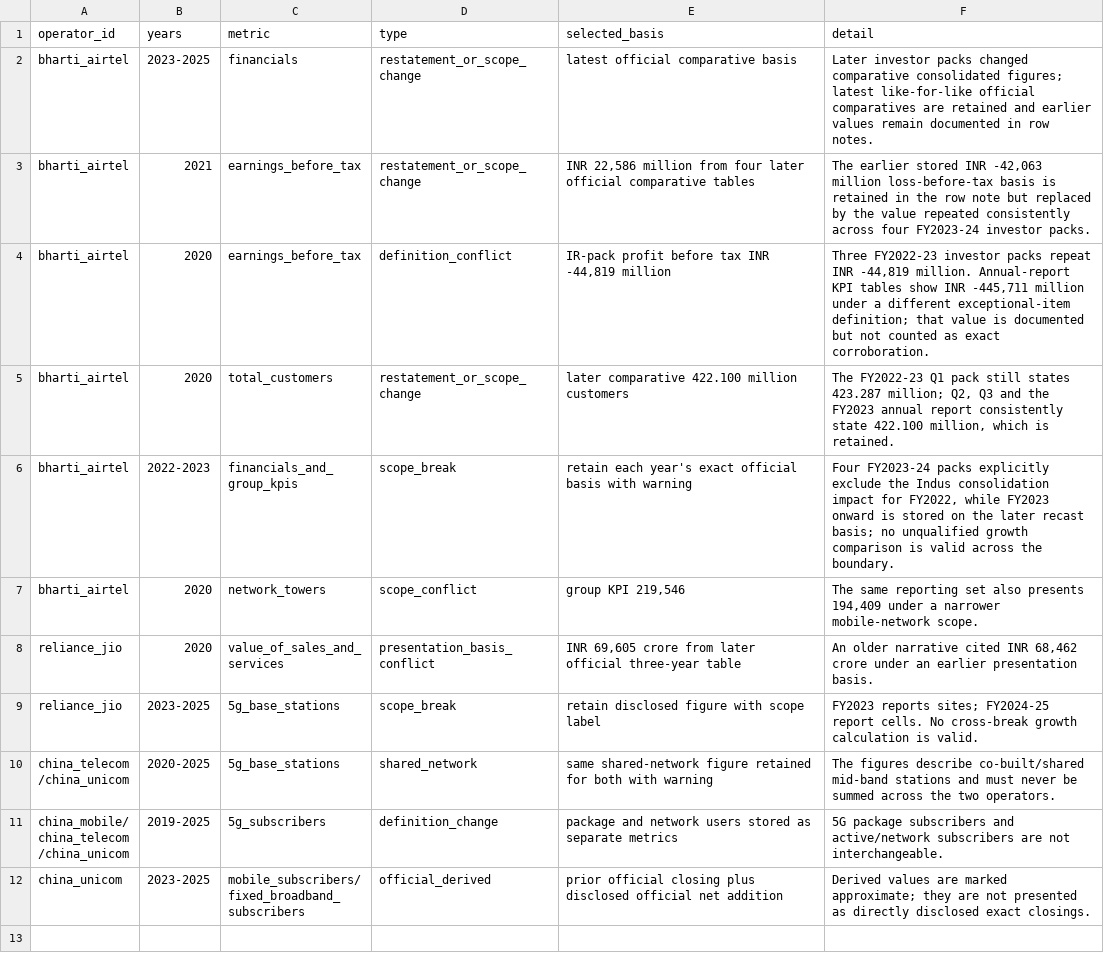
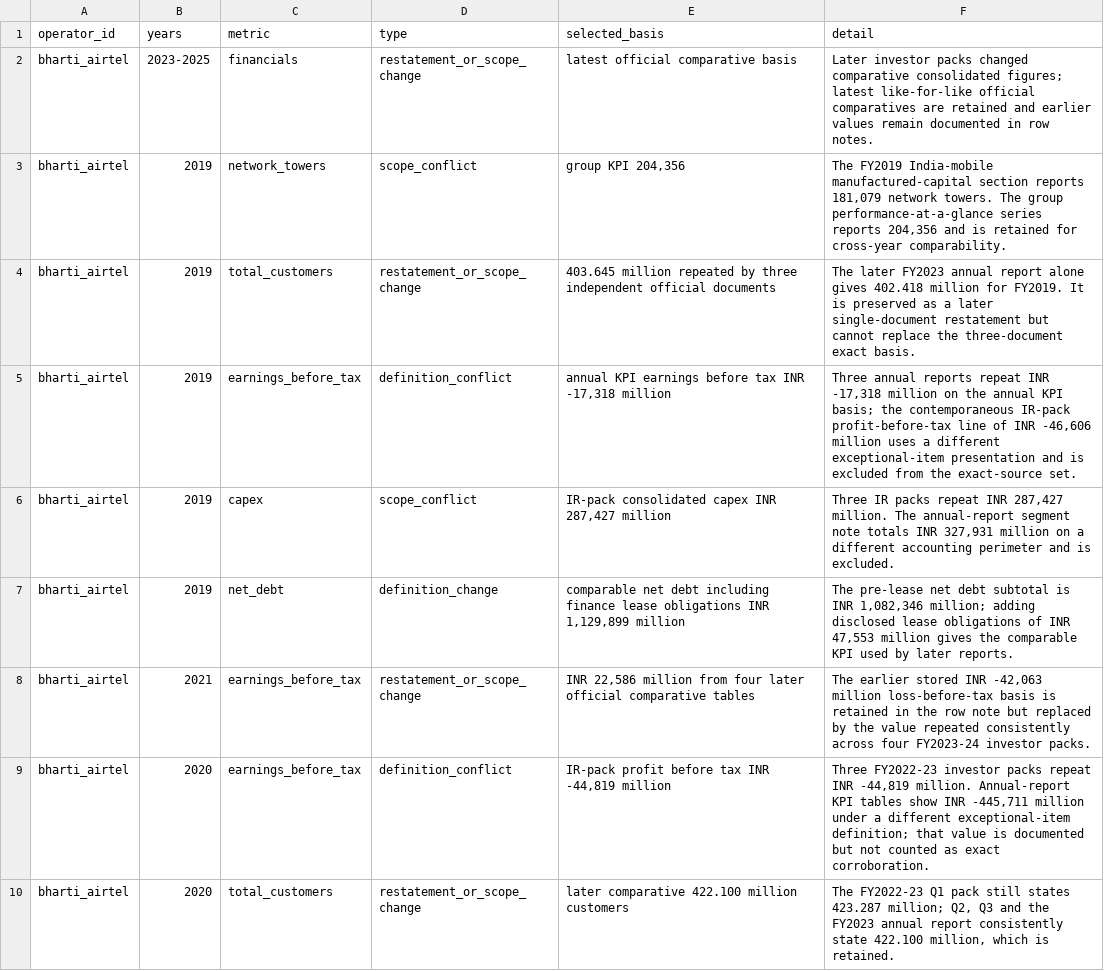
Before and after one commit to AlexLIAOPOLY/cmhk-competitive-intelligence, a CSV file: agent_knowledge/global_top5_operators_2016_2025/conflicts_and_scope_breaks.csv, drawn as a sheet; only a part is shown; the shorter side is filled out with more unchanged rows.

Commit message:
Expand Airtel FY2019 three-source history

```diff
--- a/agent_knowledge/global_top5_operators_2016_2025/conflicts_and_scope_breaks.csv
+++ b/agent_knowledge/global_top5_operators_2016_2025/conflicts_and_scope_breaks.csv
@@ -2,2 +2,7 @@
 bharti_airtel,2023-2025,financials,restatement_or_scope_change,latest official comparative basis,Later investor packs changed comparative consolidated figures; latest like-for-like official comparatives are retained and earlier values remain documented in row notes.
+bharti_airtel,2019,network_towers,scope_conflict,"group KPI 204,356","The FY2019 India-mobile manufactured-capital section reports 181,079 network towers. The group performance-at-a-glance series reports 204,356 and is retained for cross-year comparability."
+bharti_airtel,2019,total_customers,restatement_or_scope_change,403.645 million repeated by three independent official documents,The later FY2023 annual report alone gives 402.418 million for FY2019. It is preserved as a later single-document restatement but cannot replace the three-document exact basis.
+bharti_airtel,2019,earnings_before_tax,definition_conflict,"annual KPI earnings before tax INR -17,318 million","Three annual reports repeat INR -17,318 million on the annual KPI basis; the contemporaneous IR-pack profit-before-tax line of INR -46,606 million uses a different exceptional-item presentation and is excluded from the exact-source set."
+bharti_airtel,2019,capex,scope_conflict,"IR-pack consolidated capex INR 287,427 million","Three IR packs repeat INR 287,427 million. The annual-report segment note totals INR 327,931 million on a different accounting perimeter and is excluded."
+bharti_airtel,2019,net_debt,definition_change,"comparable net debt including finance lease obligations INR 1,129,899 million","The pre-lease net debt subtotal is INR 1,082,346 million; adding disclosed lease obligations of INR 47,553 million gives the comparable KPI used by later reports."
 bharti_airtel,2021,earnings_before_tax,restatement_or_scope_change,"INR 22,586 million from four later official comparative tables","The earlier stored INR -42,063 million loss-before-tax basis is retained in the row note but replaced by the value repeated consistently across four FY2023-24 investor packs."
```
Also changed, not shown: agent_knowledge/global_top5_operators_2016_2025/coverage.csv, agent_knowledge/knowledge_integrity_audits/cross_database_common_disclosure_audit_2026-08-18.csv, 13 other files.
